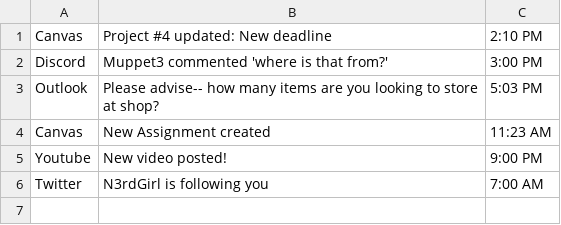
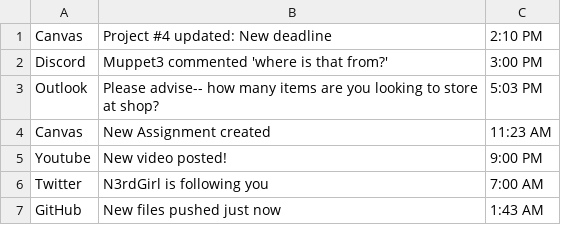
Before and after one commit to N3rdGirl-365/NotificationCentral, a CSV file: CSV test.csv, drawn as a sheet; the diff names each change by its address in the sheet, - before the commit and + after, or states it on an @@ line.

```diff
--- a/CSV test.csv
+++ b/CSV test.csv
+row 7: GitHub | New files pushed just now | 1:43 AM
```
Also changed, not shown: 45 other files.
